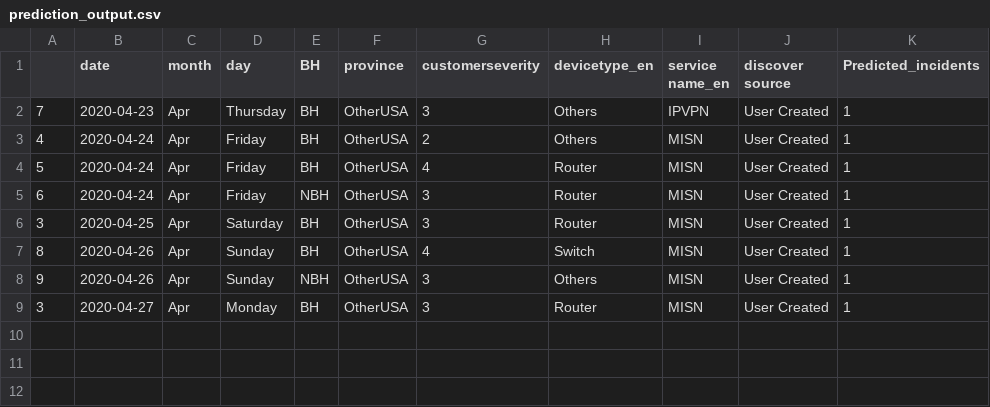
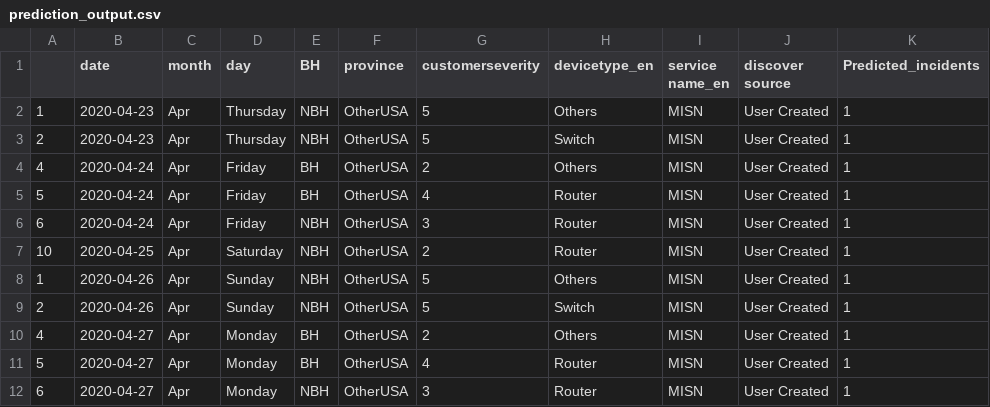
Before and after one commit to AnalyticsSolution/IncidentPredictionTraining, a CSV file: Output/prediction_output.csv, drawn as a sheet.

Commit message:
Pushing Output files to GIT repo

```diff
--- a/Output/prediction_output.csv
+++ b/Output/prediction_output.csv
@@ -1,3 +1,4 @@
 ,date,month,day,BH,province,customerseverity,devicetype_en,service name_en,discover source,Predicted_incidents
-7,2020-04-23,Apr,Thursday,BH,OtherUSA,3,Others,IPVPN,User Created,1
+1,2020-04-23,Apr,Thursday,NBH,OtherUSA,5,Others,MISN,User Created,1
+2,2020-04-23,Apr,Thursday,NBH,OtherUSA,5,Switch,MISN,User Created,1
 4,2020-04-24,Apr,Friday,BH,OtherUSA,2,Others,MISN,User Created,1
@@ -5,5 +6,7 @@
 6,2020-04-24,Apr,Friday,NBH,OtherUSA,3,Router,MISN,User Created,1
-3,2020-04-25,Apr,Saturday,BH,OtherUSA,3,Router,MISN,User Created,1
-8,2020-04-26,Apr,Sunday,BH,OtherUSA,4,Switch,MISN,User Created,1
-9,2020-04-26,Apr,Sunday,NBH,OtherUSA,3,Others,MISN,User Created,1
-3,2020-04-27,Apr,Monday,BH,OtherUSA,3,Router,MISN,User Created,1
+10,2020-04-25,Apr,Saturday,NBH,OtherUSA,2,Router,MISN,User Created,1
+1,2020-04-26,Apr,Sunday,NBH,OtherUSA,5,Others,MISN,User Created,1
+2,2020-04-26,Apr,Sunday,NBH,OtherUSA,5,Switch,MISN,User Created,1
+4,2020-04-27,Apr,Monday,BH,OtherUSA,2,Others,MISN,User Created,1
+5,2020-04-27,Apr,Monday,BH,OtherUSA,4,Router,MISN,User Created,1
+6,2020-04-27,Apr,Monday,NBH,OtherUSA,3,Router,MISN,User Created,1
```
Also changed, not shown: Output/prediction_model_metrics.csv, 2 other files.
